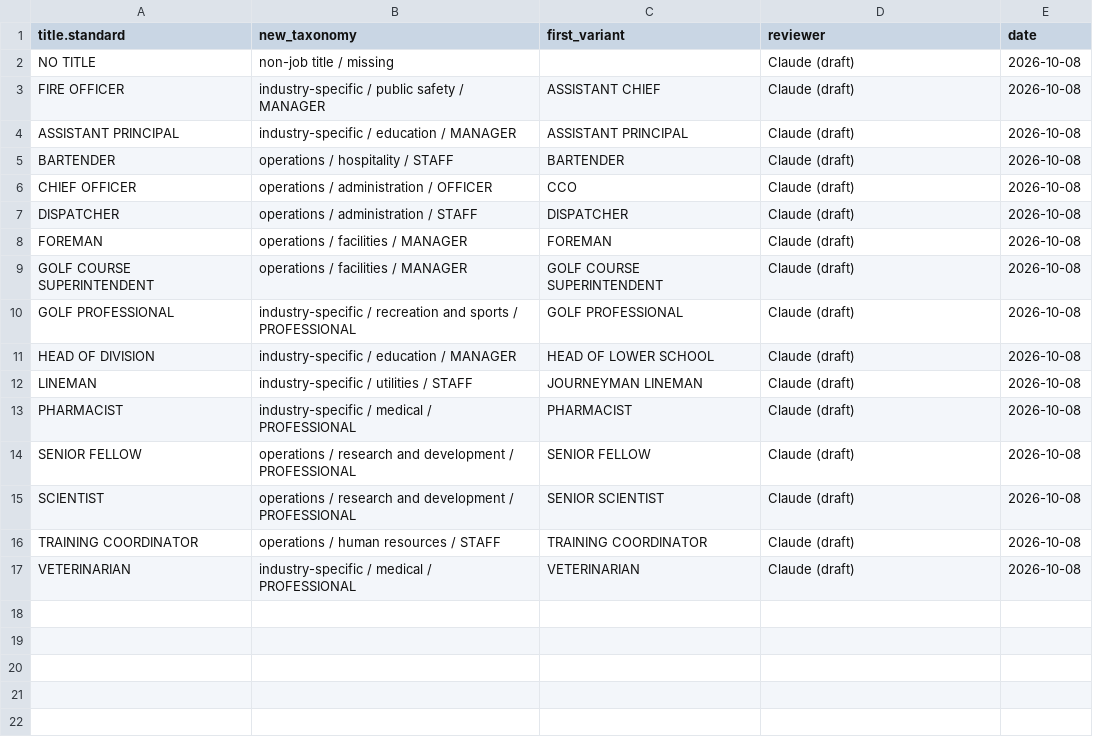
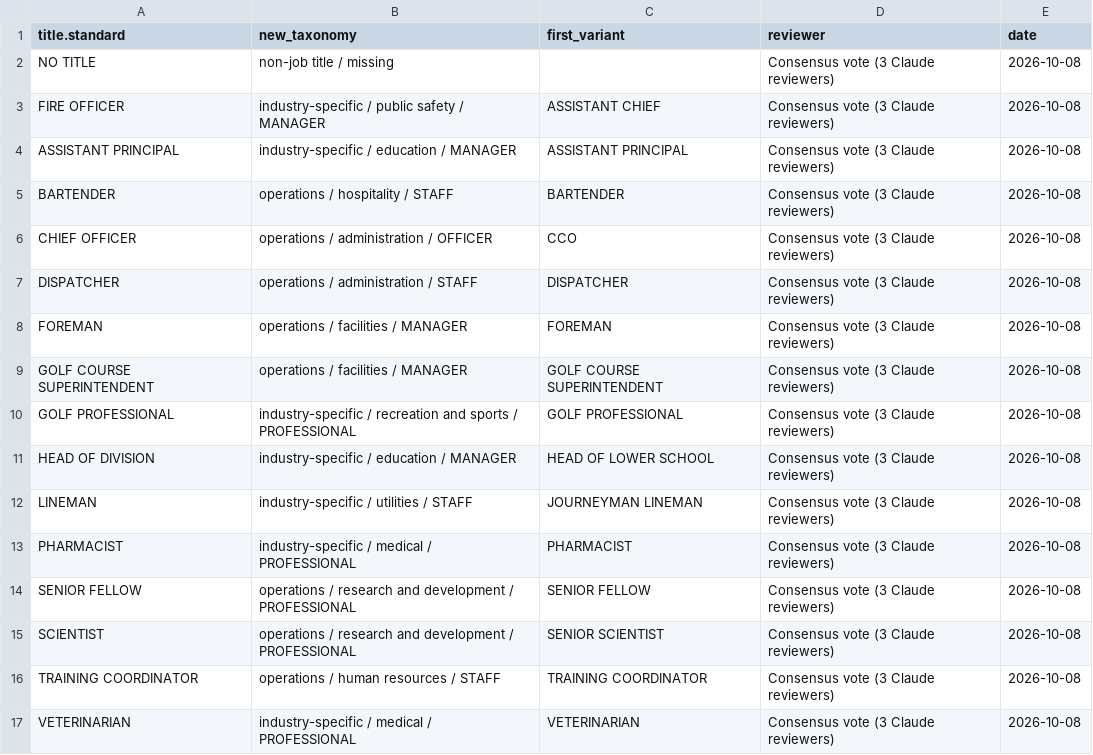
Before and after one commit to Nonprofit-Open-Data-Collective/titleclassifier, a CSV file: data-raw/partvii-validation/taxonomy-additions.csv, drawn as a sheet.

```diff
--- a/data-raw/partvii-validation/taxonomy-additions.csv
+++ b/data-raw/partvii-validation/taxonomy-additions.csv
@@ -1,17 +1,17 @@
 title.standard,new_taxonomy,first_variant,reviewer,date
-NO TITLE,non-job title / missing,"",Claude (draft),2026-10-08
-FIRE OFFICER,industry-specific / public safety / MANAGER,ASSISTANT CHIEF,Claude (draft),2026-10-08
-ASSISTANT PRINCIPAL,industry-specific / education / MANAGER,ASSISTANT PRINCIPAL,Claude (draft),2026-10-08
-BARTENDER,operations / hospitality / STAFF,BARTENDER,Claude (draft),2026-10-08
-CHIEF OFFICER,operations / administration / OFFICER,CCO,Claude (draft),2026-10-08
-DISPATCHER,operations / administration / STAFF,DISPATCHER,Claude (draft),2026-10-08
-FOREMAN,operations / facilities / MANAGER,FOREMAN,Claude (draft),2026-10-08
-GOLF COURSE SUPERINTENDENT,operations / facilities / MANAGER,GOLF COURSE SUPERINTENDENT,Claude (draft),2026-10-08
-GOLF PROFESSIONAL,industry-specific / recreation and sports / PROFESSIONAL,GOLF PROFESSIONAL,Claude (draft),2026-10-08
-HEAD OF DIVISION,industry-specific / education / MANAGER,HEAD OF LOWER SCHOOL,Claude (draft),2026-10-08
-LINEMAN,industry-specific / utilities / STAFF,JOURNEYMAN LINEMAN,Claude (draft),2026-10-08
-PHARMACIST,industry-specific / medical / PROFESSIONAL,PHARMACIST,Claude (draft),2026-10-08
-SENIOR FELLOW,operations / research and development / PROFESSIONAL,SENIOR FELLOW,Claude (draft),2026-10-08
-SCIENTIST,operations / research and development / PROFESSIONAL,SENIOR SCIENTIST,Claude (draft),2026-10-08
-TRAINING COORDINATOR,operations / human resources / STAFF,TRAINING COORDINATOR,Claude (draft),2026-10-08
-VETERINARIAN,industry-specific / medical / PROFESSIONAL,VETERINARIAN,Claude (draft),2026-10-08
+NO TITLE,non-job title / missing,"",Consensus vote (3 Claude reviewers),2026-10-08
+FIRE OFFICER,industry-specific / public safety / MANAGER,ASSISTANT CHIEF,Consensus vote (3 Claude reviewers),2026-10-08
+ASSISTANT PRINCIPAL,industry-specific / education / MANAGER,ASSISTANT PRINCIPAL,Consensus vote (3 Claude reviewers),2026-10-08
+BARTENDER,operations / hospitality / STAFF,BARTENDER,Consensus vote (3 Claude reviewers),2026-10-08
+CHIEF OFFICER,operations / administration / OFFICER,CCO,Consensus vote (3 Claude reviewers),2026-10-08
+DISPATCHER,operations / administration / STAFF,DISPATCHER,Consensus vote (3 Claude reviewers),2026-10-08
+FOREMAN,operations / facilities / MANAGER,FOREMAN,Consensus vote (3 Claude reviewers),2026-10-08
+GOLF COURSE SUPERINTENDENT,operations / facilities / MANAGER,GOLF COURSE SUPERINTENDENT,Consensus vote (3 Claude reviewers),2026-10-08
+GOLF PROFESSIONAL,industry-specific / recreation and sports / PROFESSIONAL,GOLF PROFESSIONAL,Consensus vote (3 Claude reviewers),2026-10-08
+HEAD OF DIVISION,industry-specific / education / MANAGER,HEAD OF LOWER SCHOOL,Consensus vote (3 Claude reviewers),2026-10-08
+LINEMAN,industry-specific / utilities / STAFF,JOURNEYMAN LINEMAN,Consensus vote (3 Claude reviewers),2026-10-08
+PHARMACIST,industry-specific / medical / PROFESSIONAL,PHARMACIST,Consensus vote (3 Claude reviewers),2026-10-08
+SENIOR FELLOW,operations / research and development / PROFESSIONAL,SENIOR FELLOW,Consensus vote (3 Claude reviewers),2026-10-08
+SCIENTIST,operations / research and development / PROFESSIONAL,SENIOR SCIENTIST,Consensus vote (3 Claude reviewers),2026-10-08
+TRAINING COORDINATOR,operations / human resources / STAFF,TRAINING COORDINATOR,Consensus vote (3 Claude reviewers),2026-10-08
+VETERINARIAN,industry-specific / medical / PROFESSIONAL,VETERINARIAN,Consensus vote (3 Claude reviewers),2026-10-08
```
Also changed, not shown: data-raw/crosswalks/title-standardization.csv, data-raw/crosswalks/title-taxonomy.csv, 12 other files.
